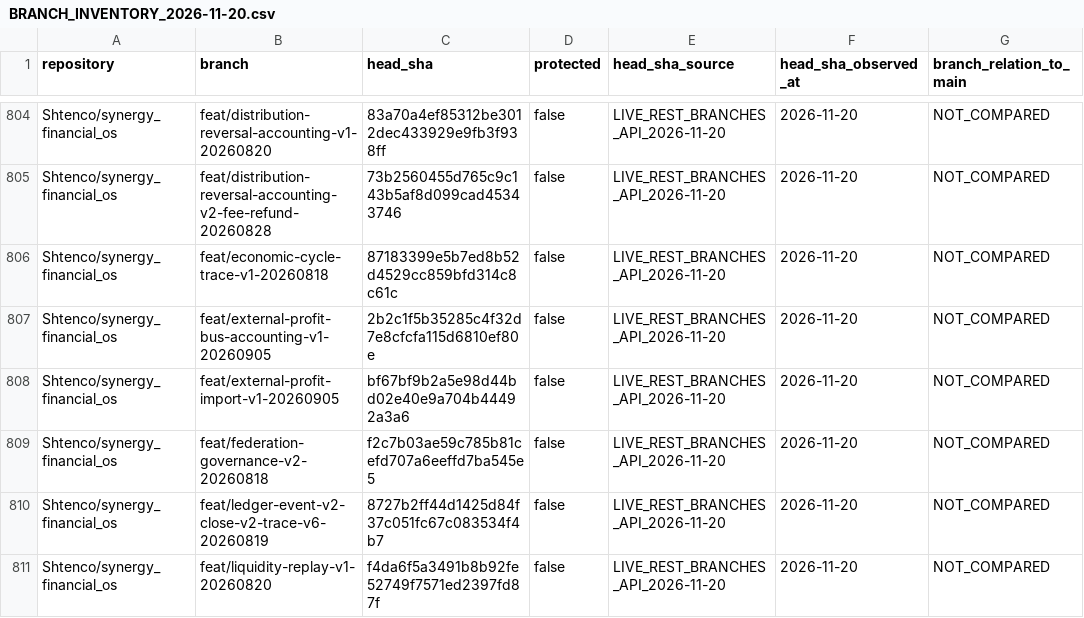
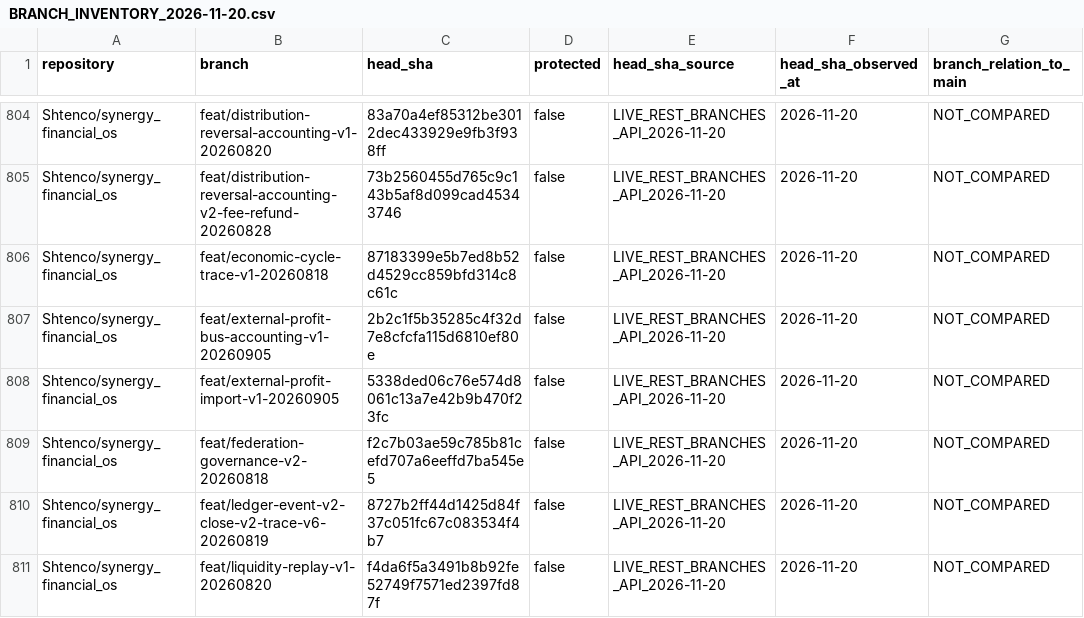
Before and after one commit to Shtenco/synergy, a CSV file: registry/BRANCH_INVENTORY_2026-11-20.csv, drawn as a sheet; only a part is shown, gaps mark what is left out; the diff names each change by its address in the sheet, - before the commit and + after, or states it on an @@ line.

Commit message:
registry: refresh Financial OS branch CSV SHA

```diff
--- a/registry/BRANCH_INVENTORY_2026-11-20.csv
+++ b/registry/BRANCH_INVENTORY_2026-11-20.csv
-C808 (head_sha): bf67bf9b2a5e98d44bd02e40e9a704b44492a3a6
+C808 (head_sha): 5338ded06c76e574d8061c13a7e42b9b470f23fc
```
